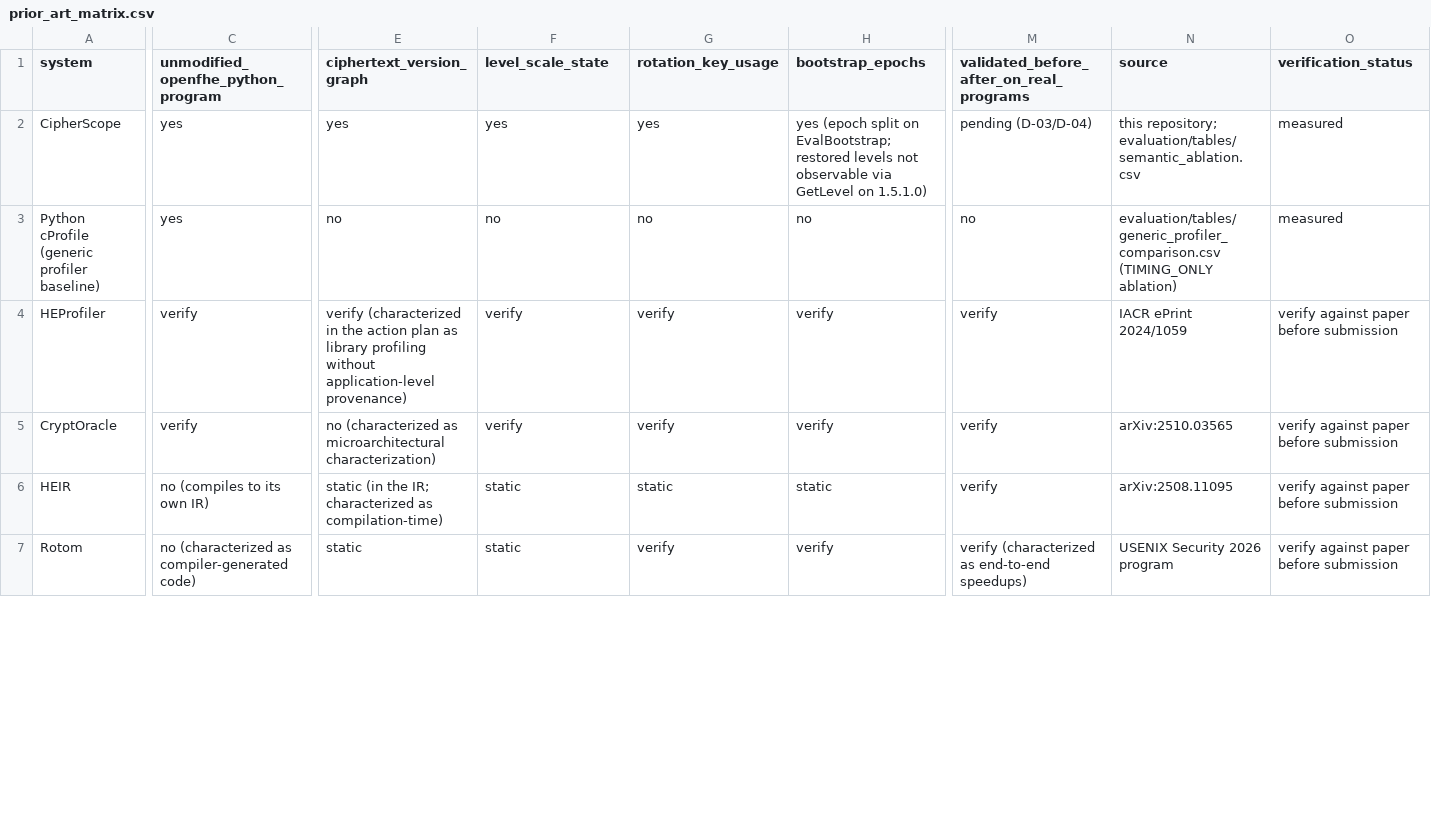
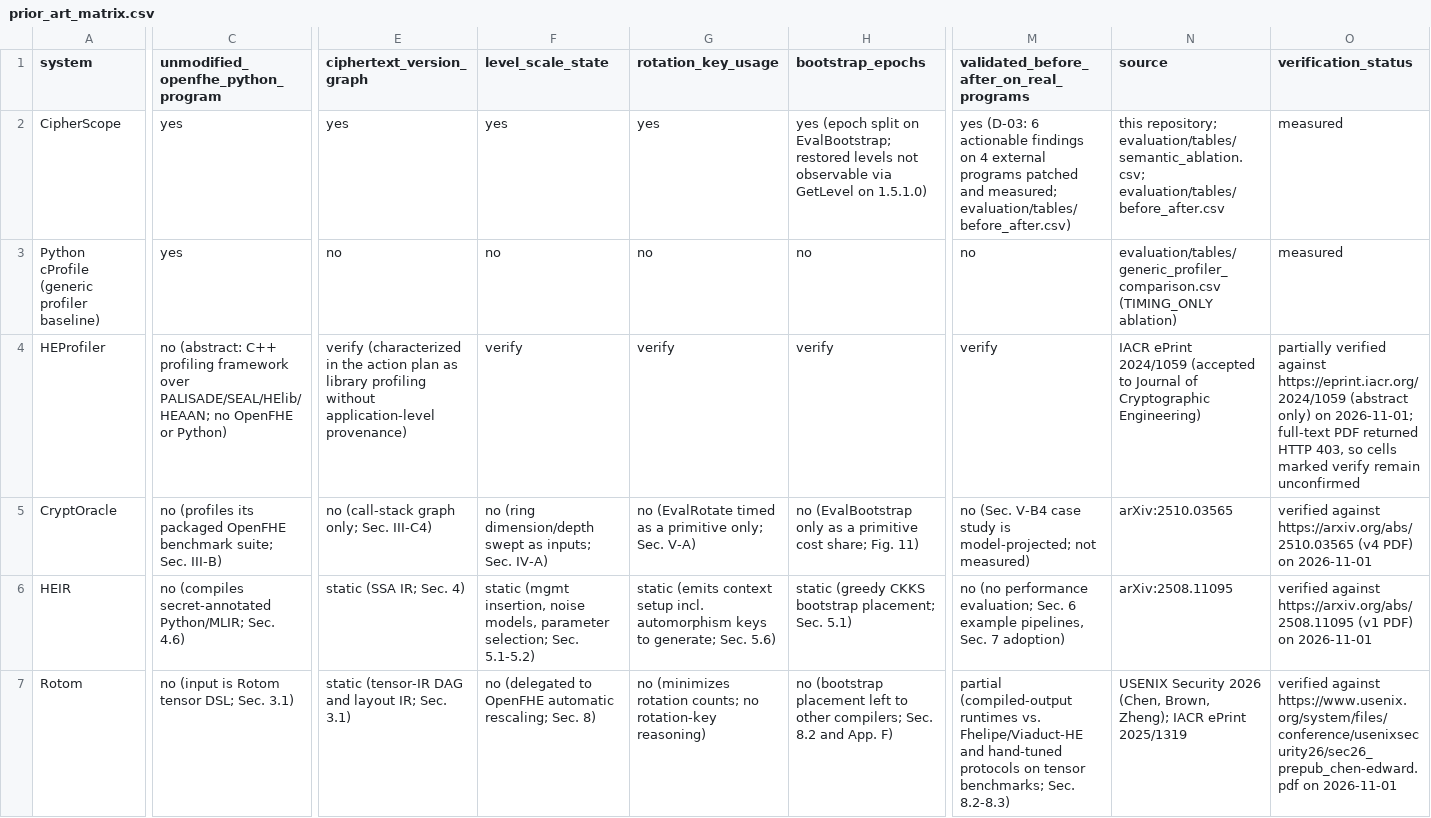
Before and after one commit to Georgakopoulos-Soares-lab/cipherscope, a CSV file: paper/prior_art_matrix.csv, drawn as a sheet; only a part is shown, gaps mark what is left out; the diff covers the shown part only; the diff names each change by its address in the sheet, - before the commit and + after, or states it on an @@ line.

```diff
--- a/paper/prior_art_matrix.csv
+++ b/paper/prior_art_matrix.csv
-M2: pending (D-03/D-04)
+M2: yes (D-03: 6 actionable findings on 4 external programs patched and measured; evaluation/tables/before_after.csv)
-N2 (source): this repository; evaluation/tables/semantic_ablation.csv
+N2 (source): this repository; evaluation/tables/semantic_ablation.csv; evaluation/tables/before_after.csv
-C4: verify
+C4: no (abstract: C++ profiling framework over PALISADE/SEAL/HElib/HEAAN; no OpenFHE or Python)
-N4 (source): …ePrint 2024/1059
+N4 (source): …ePrint 2024/1059 (accepted to Journal of Cryptographic Engineering)
-O4 (verification_status): verify against paper before submission
+O4 (verification_status): partially verified against https://eprint.iacr.org/2024/1059 (abstract only) on 2026-11-01; full-text PDF returned HTTP 403, so cells marked verify remain unconfirmed
-C5: verify
+C5: no (profiles its packaged OpenFHE benchmark suite; Sec. III-B)
-E5 (ciphertext_version_graph): no (characterized as microarchitectural characterization)
+E5 (ciphertext_version_graph): no (call-stack graph only; Sec. III-C4)
-F5 (level_scale_state): verify
+F5 (level_scale_state): no (ring dimension/depth swept as inputs; Sec. IV-A)
-G5 (rotation_key_usage): verify
+G5 (rotation_key_usage): no (EvalRotate timed as a primitive only; Sec. V-A)
-H5 (bootstrap_epochs): verify
+H5 (bootstrap_epochs): no (EvalBootstrap only as a primitive cost share; Fig. 11)
-M5: verify
+M5: no (Sec. V-B4 case study is model-projected; not measured)
-O5 (verification_status): verify against paper before submission
+O5 (verification_status): verified against https://arxiv.org/abs/2510.03565 (v4 PDF) on 2026-11-01
-C6: no (compiles to its own IR)
+C6: no (compiles secret-annotated Python/MLIR; Sec. 4.6)
-E6 (ciphertext_version_graph): static (in the IR; characterized as compilation-time)
+E6 (ciphertext_version_graph): static (SSA IR; Sec. 4)
-F6 (level_scale_state): static
+F6 (level_scale_state): static (mgmt insertion, noise models, parameter selection; Sec. 5.1-5.2)
-G6 (rotation_key_usage): static
+G6 (rotation_key_usage): static (emits context setup incl. automorphism keys to generate; Sec. 5.6)
-H6 (bootstrap_epochs): static
+H6 (bootstrap_epochs): static (greedy CKKS bootstrap placement; Sec. 5.1)
-M6: verify
+M6: no (no performance evaluation; Sec. 6 example pipelines, Sec. 7 adoption)
-O6 (verification_status): verify against paper before submission
+O6 (verification_status): verified against https://arxiv.org/abs/2508.11095 (v1 PDF) on 2026-11-01
-C7: no (characterized as compiler-generated code)
+C7: no (input is Rotom tensor DSL; Sec. 3.1)
-E7 (ciphertext_version_graph): static
+E7 (ciphertext_version_graph): static (tensor-IR DAG and layout IR; Sec. 3.1)
-F7 (level_scale_state): static
+F7 (level_scale_state): no (delegated to OpenFHE automatic rescaling; Sec. 8)
-G7 (rotation_key_usage): verify
+G7 (rotation_key_usage): no (minimizes rotation counts; no rotation-key reasoning)
-H7 (bootstrap_epochs): verify
+H7 (bootstrap_epochs): no (bootstrap placement left to other compilers; Sec. 8.2 and App. F)
-M7: verify (characterized as end-to-end speedups)
+M7: partial (compiled-output runtimes vs. Fhelipe/Viaduct-HE and hand-tuned protocols on tensor benchmarks; Sec. 8.2-8.3)
-N7 (source): …Security 2026 program
+N7 (source): …Security 2026 (Chen, Brown, Zheng); IACR ePrint 2025/1319
-O7 (verification_status): verify against paper before submission
+O7 (verification_status): verified against https://www.usenix.org/system/files/conference/usenixsecurity26/sec26_prepub_chen-edward.pdf on 2026-11-01
```
Also changed, not shown: 6 edited cells elsewhere in this file, paper/rq_matrix.csv, 6 other files.
